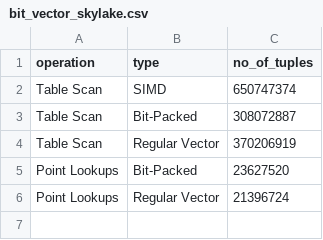
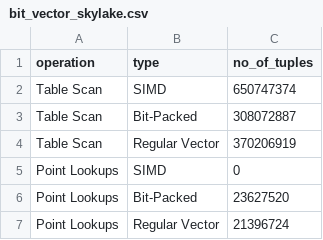
Before and after one commit to mmkonrad/tuk1_cpu_prefetcher_task, a CSV file: results/bit_vector_skylake.csv, drawn as a sheet.

Commit message:
Fixing Skylake Legend

```diff
--- a/results/bit_vector_skylake.csv
+++ b/results/bit_vector_skylake.csv
@@ -4,2 +4,3 @@ Table Scan; Bit-Packed; 308072887
 Table Scan; Regular Vector; 370206919
+Point Lookups; SIMD; 0
 Point Lookups; Bit-Packed; 23627520
```
Also changed, not shown: 2 other files.
